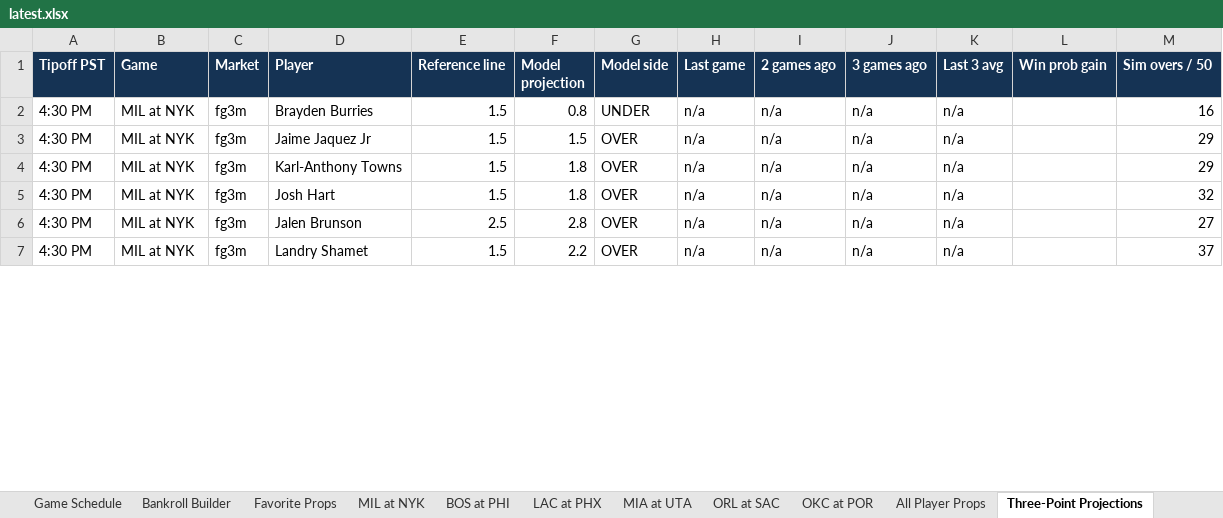
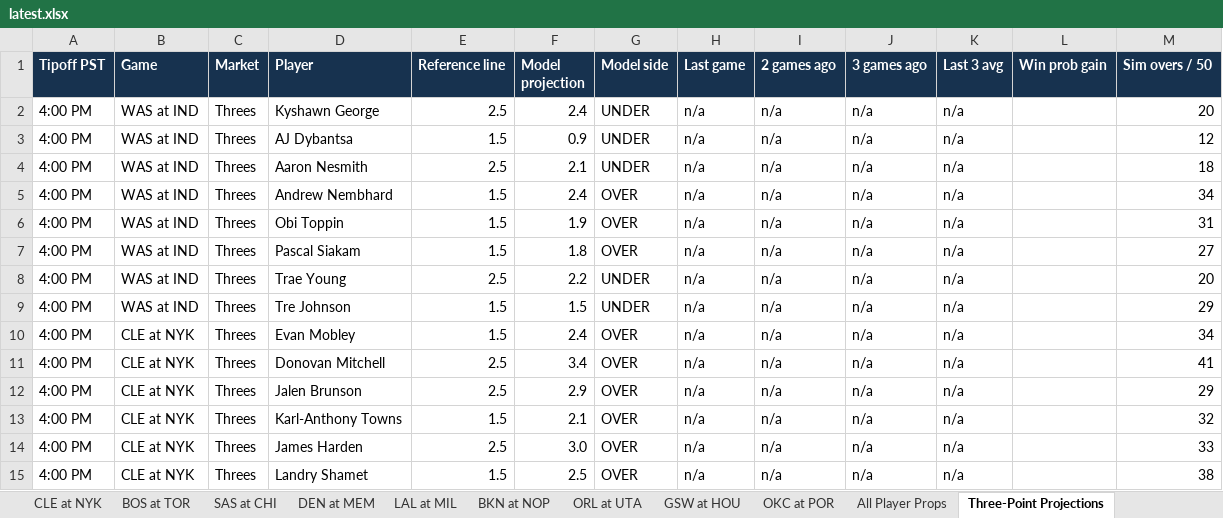
Before and after one commit to cooniehuie/nba-projections-data, an Excel workbook: latest.xlsx, sheet Three-Point Projections, drawn as a sheet; only a part is shown; values as stored, in another font and other column widths than the file's, no borders; conditional formats not drawn; addresses are those after the commit; the diff covers the shown part only; the diff names each change by its address in the sheet, - before the commit and + after, or states it on an @@ line.

```diff
--- a/latest.xlsx (sheet Three-Point Projections)
+++ b/latest.xlsx (sheet Three-Point Projections)
-sheet tab: BOS at PHI
+sheet tab: CLE at NYK
-sheet tab: LAC at PHX
+sheet tab: BOS at TOR
-sheet tab: MIA at UTA
+sheet tab: SAS at CHI
-sheet tab: ORL at SAC
+sheet tab: DEN at MEM
+sheet tab: LAL at MIL
+sheet tab: BKN at NOP
+sheet tab: ORL at UTA
+sheet tab: GSW at HOU
+row 2: 4:00 PM | WAS at IND | Threes | Kyshawn George | 2.5 | 2.4 | UNDER | n/a | n/a | n/a | n/a |  | 20
-A3 (Tipoff PST): 4:30 PM
+A3 (Tipoff PST): 4:00 PM
-B3 (Game): MIL at NYK
+B3 (Game): WAS at IND
-C3 (Market): fg3m
+C3 (Market): Threes
-D3 (Player): Brayden Burries
+D3 (Player): AJ Dybantsa
-F3 (Model projection): 0.8
+F3 (Model projection): 0.9
-M3 (Sim overs / 50): 16
+M3 (Sim overs / 50): 12
+row 4: 4:00 PM | WAS at IND | Threes | Aaron Nesmith | 2.5 | 2.1 | UNDER | n/a | n/a | n/a | n/a |  | 18
+row 5: 4:00 PM | WAS at IND | Threes | Andrew Nembhard | 1.5 | 2.4 | OVER | n/a | n/a | n/a | n/a |  | 34
+row 6: 4:00 PM | WAS at IND | Threes | Obi Toppin | 1.5 | 1.9 | OVER | n/a | n/a | n/a | n/a |  | 31
+row 7: 4:00 PM | WAS at IND | Threes | Pascal Siakam | 1.5 | 1.8 | OVER | n/a | n/a | n/a | n/a |  | 27
+row 8: 4:00 PM | WAS at IND | Threes | Trae Young | 2.5 | 2.2 | UNDER | n/a | n/a | n/a | n/a |  | 20
-A9 (Tipoff PST): 4:30 PM
+A9 (Tipoff PST): 4:00 PM
-B9 (Game): MIL at NYK
+B9 (Game): WAS at IND
-C9 (Market): fg3m
+C9 (Market): Threes
-D9 (Player): Jaime Jaquez Jr
+D9 (Player): Tre Johnson
-G9 (Model side): OVER
+G9 (Model side): UNDER
+row 10: 4:00 PM | CLE at NYK | Threes | Evan Mobley | 1.5 | 2.4 | OVER | n/a | n/a | n/a | n/a |  | 34
+row 11: 4:00 PM | CLE at NYK | Threes | Donovan Mitchell | 2.5 | 3.4 | OVER | n/a | n/a | n/a | n/a |  | 41
-A12:A15 (Tipoff PST): 4:30 PM
+A12:A15 (Tipoff PST): 4:00 PM
-B12:B15 (Game): MIL at NYK
+B12:B15 (Game): CLE at NYK
-C12:C15 (Market): fg3m
+C12:C15 (Market): Threes
-D12 (Player): Karl-Anthony Towns
+D12 (Player): Jalen Brunson
-E12 (Reference line): 1.5
+E12 (Reference line): 2.5
-F12 (Model projection): 1.8
+F12 (Model projection): 2.9
-D13 (Player): Josh Hart
+D13 (Player): Karl-Anthony Towns
-F13 (Model projection): 1.8
+F13 (Model projection): 2.1
-D14 (Player): Jalen Brunson
+D14 (Player): James Harden
-F14 (Model projection): 2.8
+F14 (Model projection): 3.0
-M14 (Sim overs / 50): 27
+M14 (Sim overs / 50): 33
-F15 (Model projection): 2.2
+F15 (Model projection): 2.5
-M15 (Sim overs / 50): 37
+M15 (Sim overs / 50): 38
```
Also changed, not shown: 34 added rows, 15 removed rows and 226 edited cells elsewhere in this sheet, sheet All Player Props, sheet BOS at TOR, sheet CLE at NYK, sheet DEN at MEM, sheet WAS at IND, sheet SAS at CHI, 4 more sheets, other sheet tabs, formulas that keep their value.
